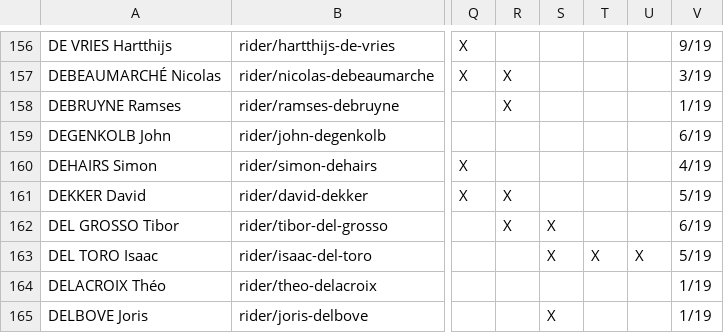
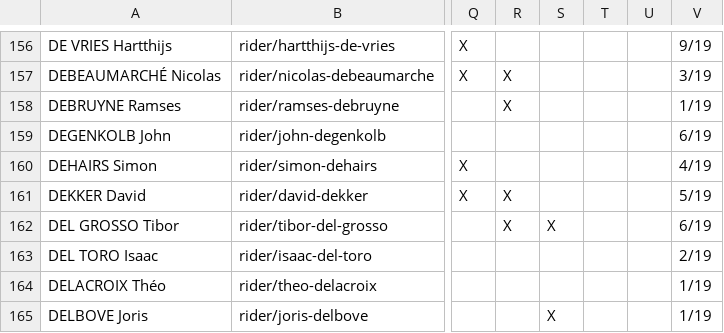
Before and after one commit to nigellindemann-dev/wm26, a CSV file: output/startlist_matrix.csv, drawn as a sheet; only a part is shown, gaps mark what is left out; the diff names each change by its address in the sheet, - before the commit and + after, or states it on an @@ line.

```diff
--- a/output/startlist_matrix.csv
+++ b/output/startlist_matrix.csv
-S163: X
+S163: (empty)
-T163: X
+T163: (empty)
-U163: X
+U163: (empty)
-V163: 5/19
+V163: 2/19
```
Also changed, not shown: 3 other files.
